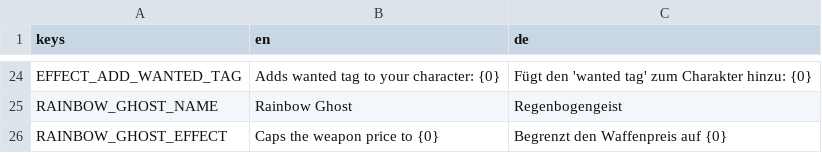
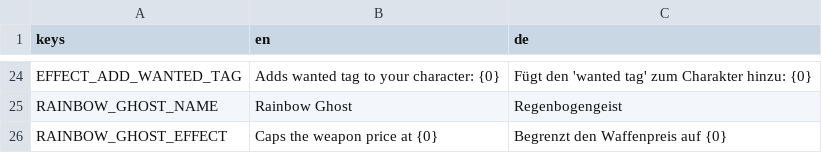
Before and after one commit to eltoro0815/Eltoro0815-KingOfGhosts, a CSV file: translations/eltoro0815_ghost_crown.csv, drawn as a sheet; only a part is shown, gaps mark what is left out.

Commit message:
better wording for rainbow ghost effect

```diff
--- a/translations/eltoro0815_ghost_crown.csv
+++ b/translations/eltoro0815_ghost_crown.csv
@@ -25,2 +25,2 @@ EFFECT_ADD_WANTED_TAG,Adds wanted tag to your character: {0},Fügt den 'wanted t
 RAINBOW_GHOST_NAME,Rainbow Ghost,Regenbogengeist
-RAINBOW_GHOST_EFFECT,Caps the weapon price to {0},Begrenzt den Waffenpreis auf {0}
+RAINBOW_GHOST_EFFECT,Caps the weapon price at {0},Begrenzt den Waffenpreis auf {0}
```
Also changed, not shown: 3 other files.
